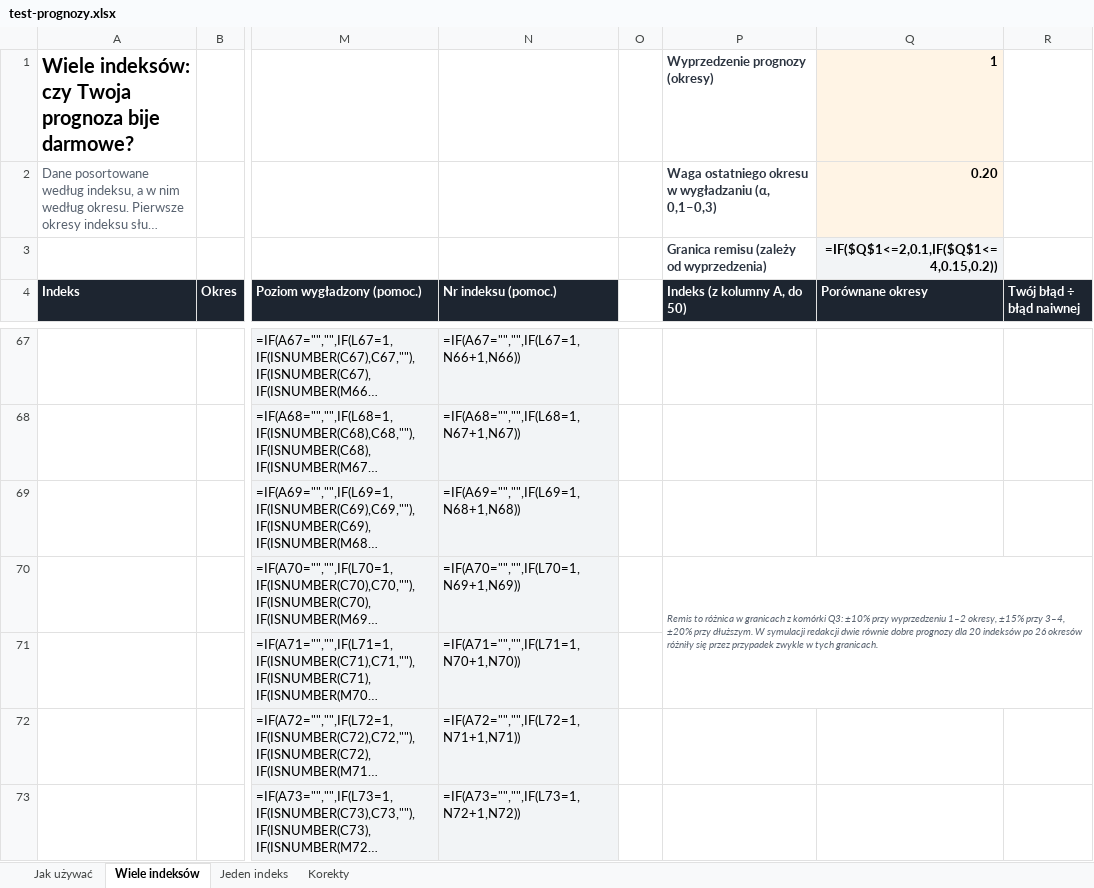
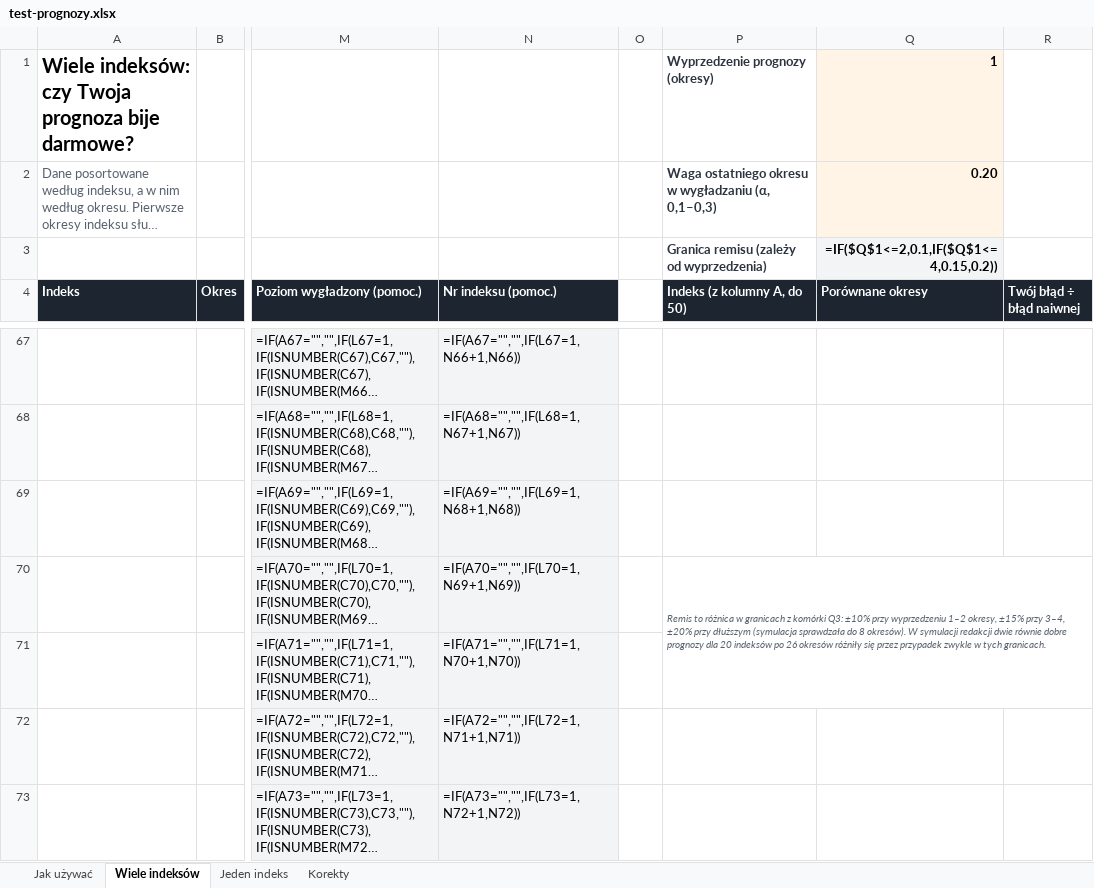
Before and after one commit to paprykak/lean-time-study-tracker, an Excel workbook: public/pobierz/test-prognozy.xlsx, sheet Wiele indeksów, drawn as a sheet; only a part is shown, gaps mark what is left out; long unchanged cells end in …; values as stored, in another font and other column widths than the file's, no borders; formulas without a stored value are shown as written; conditional formats not drawn; the diff names each change by its address in the sheet, - before the commit and + after, or states it on an @@ line.

```diff
--- a/public/pobierz/test-prognozy.xlsx (sheet Wiele indeksów)
+++ b/public/pobierz/test-prognozy.xlsx (sheet Wiele indeksów)
-P70 (Indeks (z kolumny A, do 50)): …±20% przy dłuższym. W symulacji…
+P70 (Indeks (z kolumny A, do 50)): …±20% przy dłuższym (symulacja sprawdzała do 8 okresów). W symulacji…
```
Also changed, not shown: sheet Jak używać, 4 other files.
